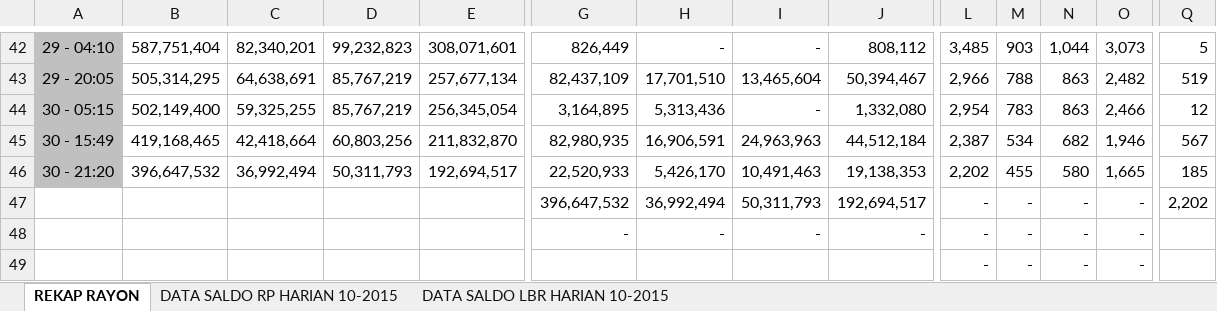
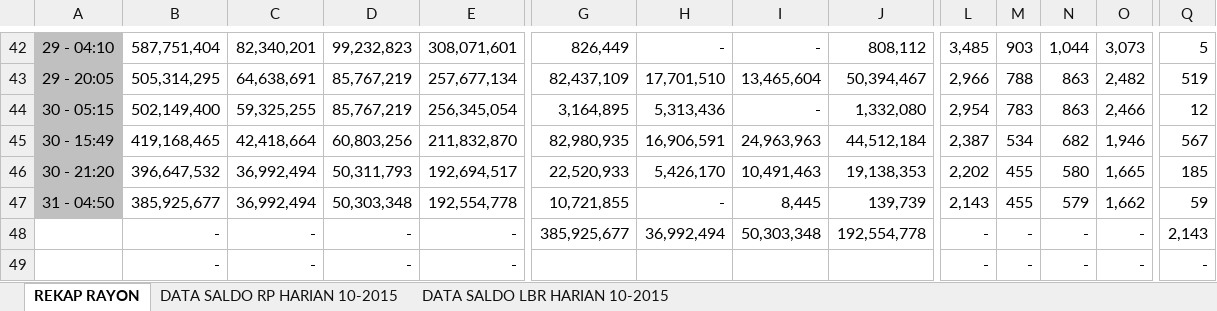
Before and after one commit to areabatur/batur.10.2015, an Excel workbook: pantauharian102015.xlsx, sheet REKAP RAYON, drawn as a sheet; only a part is shown, gaps mark what is left out; values as stored, in another font and other column widths than the file's, no borders; charts and pictures not drawn; removed rows and columns are numbered as before the commit, all else as after; rows hold the shown columns only; the diff names each change by its address in the sheet, - before the commit and + after, or states it on an @@ line.

Commit message:
update tgl 31.10.2015 jam 04.50

```diff
--- a/pantauharian102015.xlsx (sheet REKAP RAYON)
+++ b/pantauharian102015.xlsx (sheet REKAP RAYON)
-row 47:  |  |  |  |  | 396,647,532 | 36,992,494 | 50,311,793 | 192,694,517 | - | - | - | - | 2,202
-row 48:  |  |  |  |  | - | - | - | - | - | - | - | -
-row 49:  |  |  |  |  |  |  |  |  | - | - | - | -
+row 47: 31 - 04:50 | 385,925,677 | 36,992,494 | 50,303,348 | 192,554,778 | 10,721,855 | - | 8,445 | 139,739 | 2,143 | 455 | 579 | 1,662 | 59
+row 48:  | - | - | - | - | 385,925,677 | 36,992,494 | 50,303,348 | 192,554,778 | - | - | - | - | 2,143
+row 49:  | - | - | - | - |  |  |  |  | - | - | - | - | -
```
Also changed, not shown: sheet DATA SALDO LBR HARIAN 10-2015, sheet DATA SALDO RP HARIAN 10-2015, charts or pictures.
